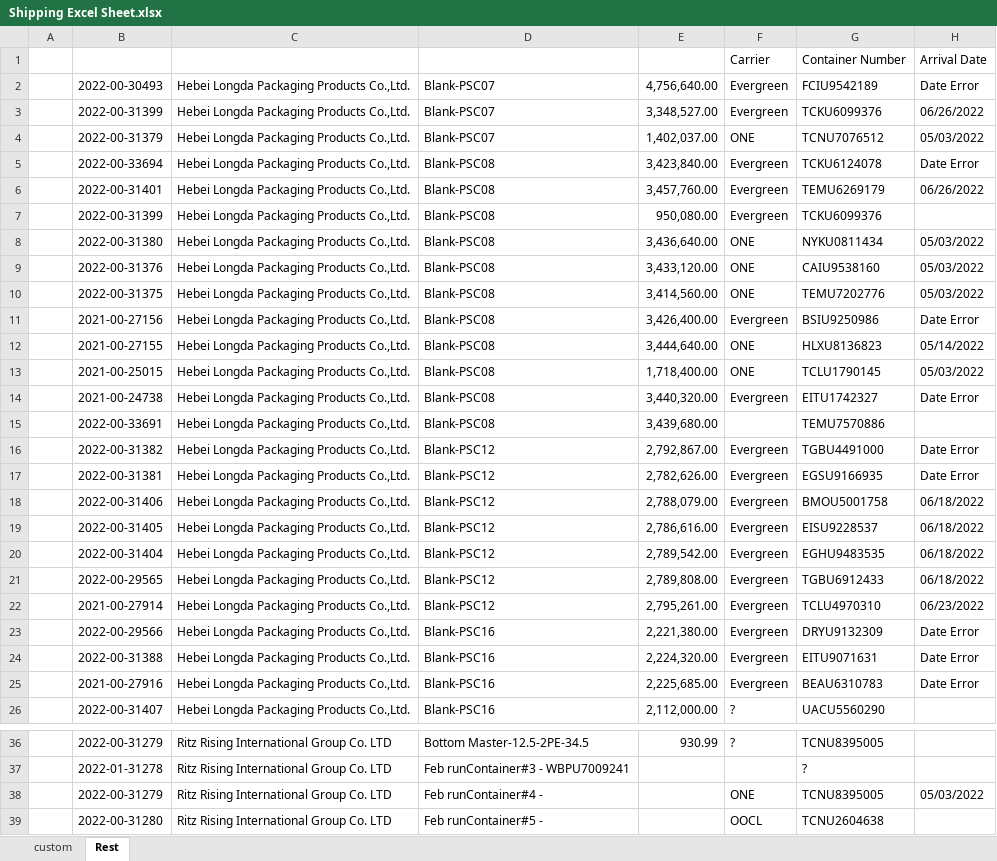
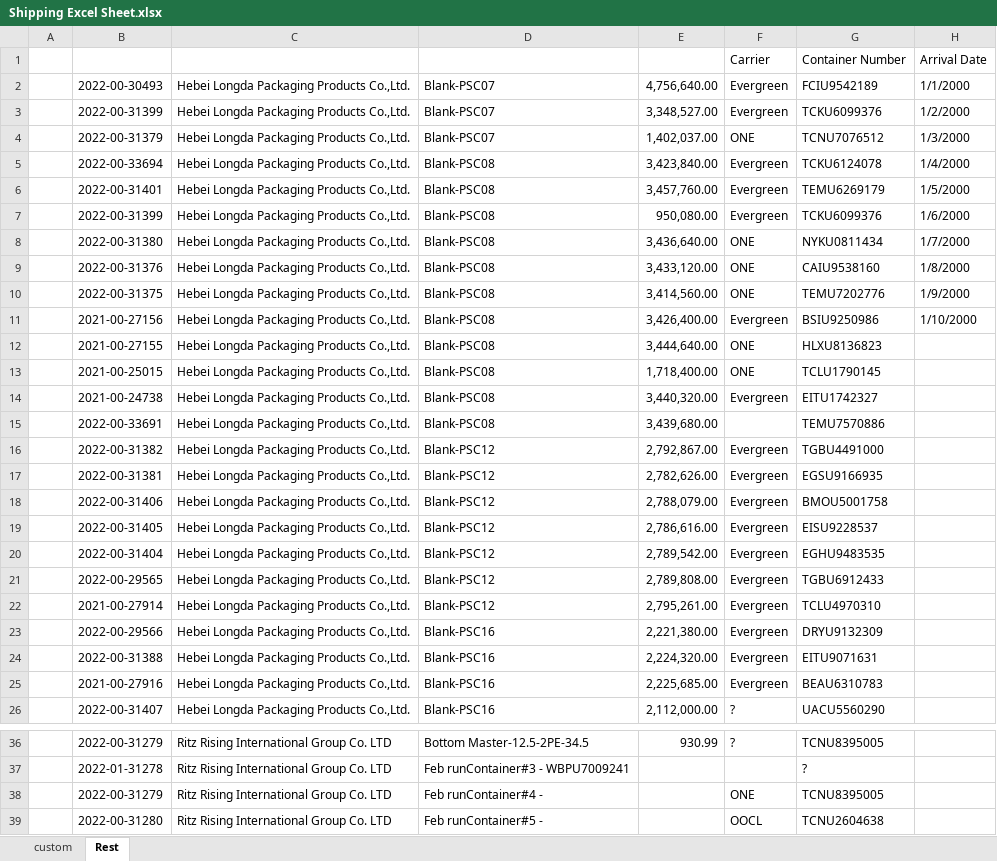
Before and after one commit to jimmat33/ecopax-shipping-updater, an Excel workbook: Shipping Excel Sheet.xlsx, sheet Rest, drawn as a sheet; only a part is shown, gaps mark what is left out; values as stored, in another font and other column widths than the file's, no cell formats; conditional formats not drawn; the diff covers the shown part only; the diff names each change by its address in the sheet, - before the commit and + after, or states it on an @@ line.

```diff
--- a/Shipping Excel Sheet.xlsx (sheet Rest)
+++ b/Shipping Excel Sheet.xlsx (sheet Rest)
-H2: Date Error
+H2: 1/1/2000
-H3: 06/26/2022
+H3: 1/2/2000
-H4: 05/03/2022
+H4: 1/3/2000
-H5: Date Error
+H5: 1/4/2000
-H6: 06/26/2022
+H6: 1/5/2000
-H7: (empty)
+H7: 1/6/2000
-H8: 05/03/2022
+H8: 1/7/2000
-H9: 05/03/2022
+H9: 1/8/2000
-H10: 05/03/2022
+H10: 1/9/2000
-H11: Date Error
+H11: 1/10/2000
-H12: 05/14/2022
+H12: (empty)
-H13: 05/03/2022
+H13: (empty)
-H14: Date Error
+H14: (empty)
-H16:H17: Date Error
+H16:H17: (empty)
-H18:H21: 06/18/2022
+H18:H21: (empty)
-H22: 06/23/2022
+H22: (empty)
-H23:H25: Date Error
+H23:H25: (empty)
-H38: 05/03/2022
+H38: (empty)
```
Also changed, not shown: 7 added rows, 191 removed rows and 16 edited cells elsewhere in this sheet, sheet custom, cell formats, Shipping Excel Sheet Test.xlsx, 14 other files.
